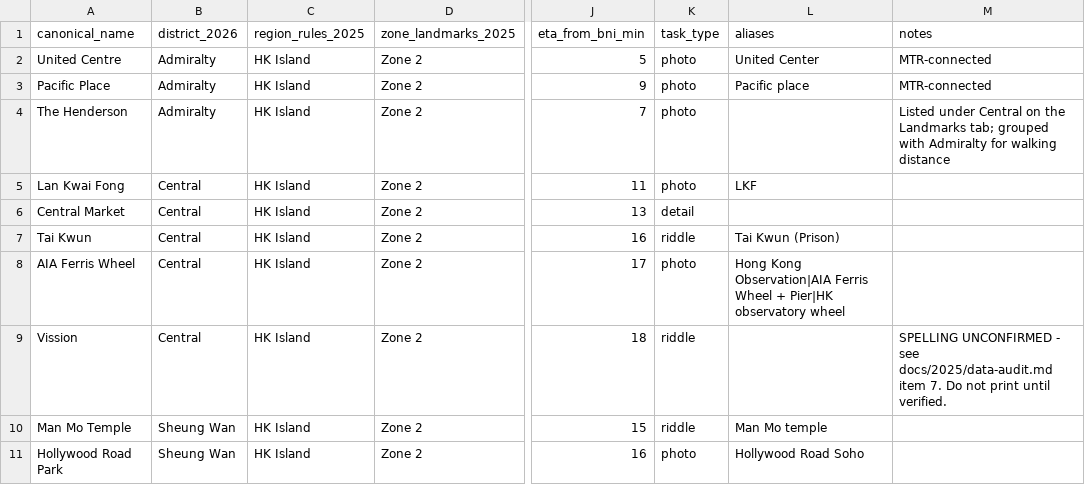
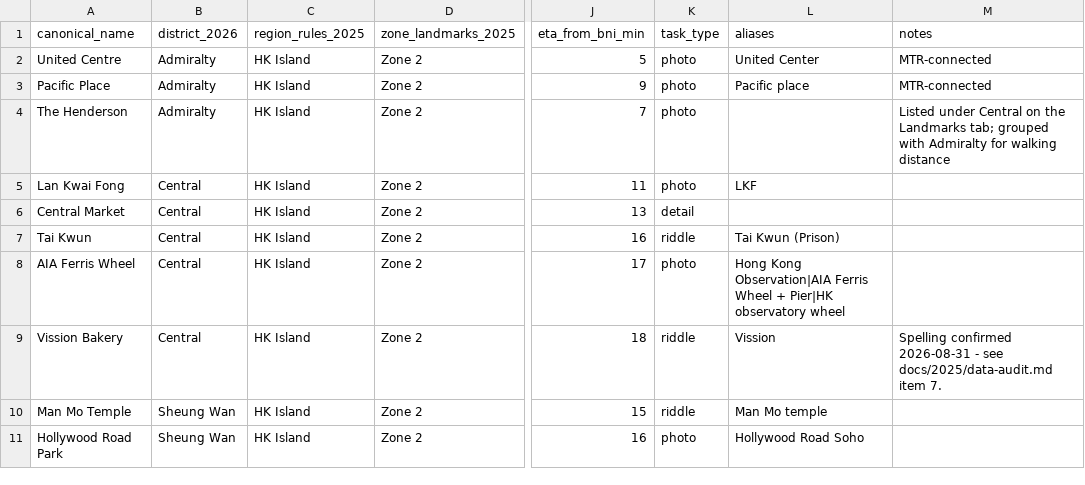
Before and after one commit to vmfan/kelingkong, a CSV file: data/landmarks.csv, drawn as a sheet; only a part is shown, gaps mark what is left out; the diff names each change by its address in the sheet, - before the commit and + after, or states it on an @@ line.

Commit message:
Resolve Vission -> Vission Bakery landmark spelling
Confirmed 2026-08-31 by a committee member who was there in 2025.
Closes the open item tracked in data-audit.md; landmarks.csv now
carries the canonical name with Vission as an alias.

```diff
--- a/data/landmarks.csv
+++ b/data/landmarks.csv
-A9 (canonical_name): Vission
+A9 (canonical_name): Vission Bakery
-L9 (aliases): (empty)
+L9 (aliases): Vission
-M9 (notes): SPELLING UNCONFIRMED - see docs/2025/data-audit.md item 7. Do not print until verified.
+M9 (notes): Spelling confirmed 2026-08-31 - see docs/2025/data-audit.md item 7.
```
Also changed, not shown: 1 other file.
